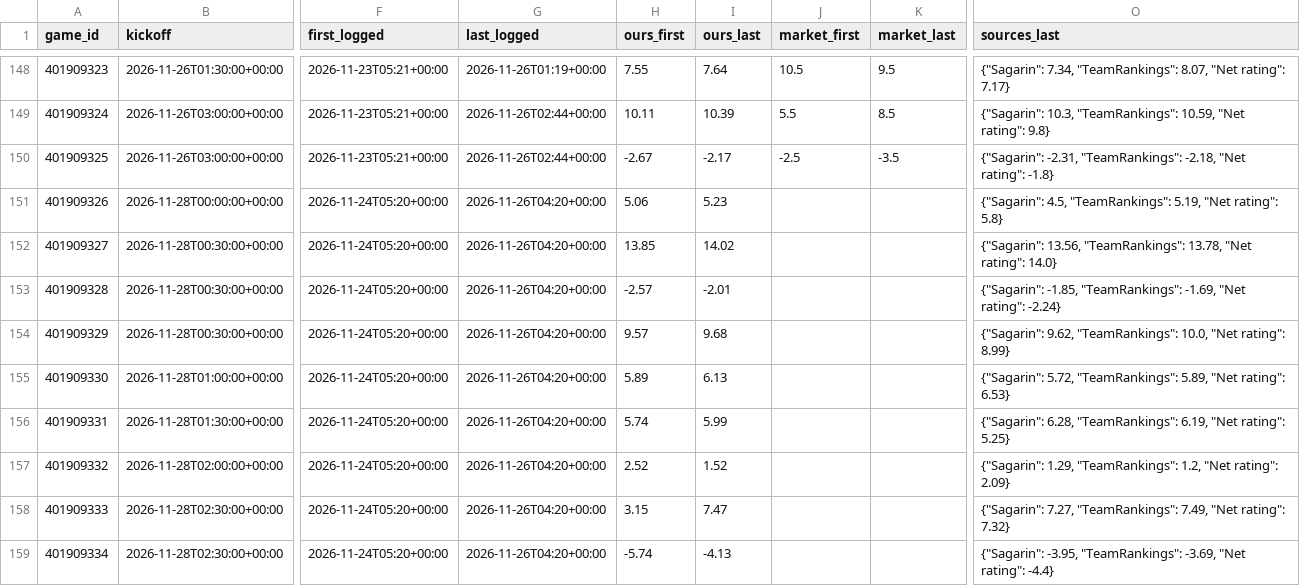
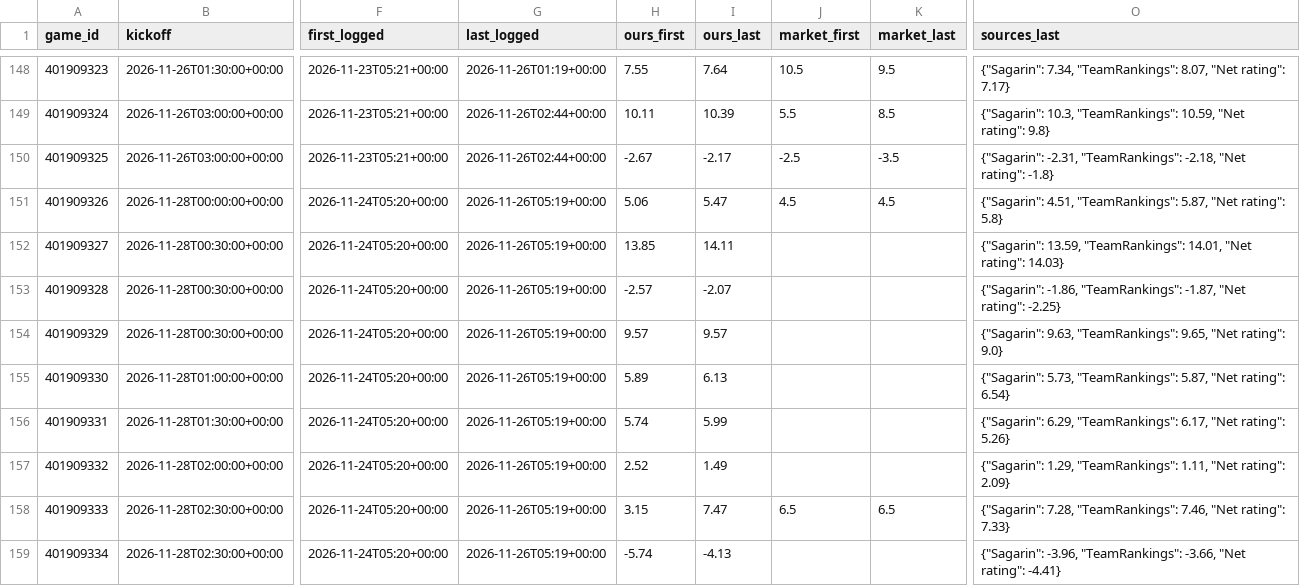
Before and after one commit to dylankelly0233-hoops/alphapoint-dashboards, a CSV file: projections_nba.csv, drawn as a sheet; only a part is shown, gaps mark what is left out; the diff covers the shown part only; the diff names each change by its address in the sheet, - before the commit and + after, or states it on an @@ line.

```diff
--- a/projections_nba.csv
+++ b/projections_nba.csv
-G151:G159 (last_logged): 2026-11-26T04:20+00:00
+G151:G159 (last_logged): 2026-11-26T05:19+00:00
-I151 (ours_last): 5.23
+I151 (ours_last): 5.47
-J151 (market_first): (empty)
+J151 (market_first): 4.5
-K151 (market_last): (empty)
+K151 (market_last): 4.5
-O151 (sources_last): {"Sagarin": 4.5, "TeamRankings": 5.19, "Net rating":…
+O151 (sources_last): {"Sagarin": 4.51, "TeamRankings": 5.87, "Net rating":…
-I152 (ours_last): 14.02
+I152 (ours_last): 14.11
-O152 (sources_last): {"Sagarin": 13.56, "TeamRankings": 13.78, "Net rating": 14.0}
+O152 (sources_last): {"Sagarin": 13.59, "TeamRankings": 14.01, "Net rating": 14.03}
-I153 (ours_last): -2.01
+I153 (ours_last): -2.07
-O153 (sources_last): {"Sagarin": -1.85, "TeamRankings": -1.69, "Net rating": -2.24}
+O153 (sources_last): {"Sagarin": -1.86, "TeamRankings": -1.87, "Net rating": -2.25}
-I154 (ours_last): 9.68
+I154 (ours_last): 9.57
-O154 (sources_last): {"Sagarin": 9.62, "TeamRankings": 10.0, "Net rating": 8.99}
+O154 (sources_last): {"Sagarin": 9.63, "TeamRankings": 9.65, "Net rating": 9.0}
-O155 (sources_last): {"Sagarin": 5.72, "TeamRankings": 5.89, "Net rating": 6.53}
+O155 (sources_last): {"Sagarin": 5.73, "TeamRankings": 5.87, "Net rating": 6.54}
-O156 (sources_last): {"Sagarin": 6.28, "TeamRankings": 6.19, "Net rating": 5.25}
+O156 (sources_last): {"Sagarin": 6.29, "TeamRankings": 6.17, "Net rating": 5.26}
-I157 (ours_last): 1.52
+I157 (ours_last): 1.49
-O157 (sources_last): …1.29, "TeamRankings": 1.2, "Net rating":…
+O157 (sources_last): …1.29, "TeamRankings": 1.11, "Net rating":…
-J158 (market_first): (empty)
+J158 (market_first): 6.5
-K158 (market_last): (empty)
+K158 (market_last): 6.5
-O158 (sources_last): {"Sagarin": 7.27, "TeamRankings": 7.49, "Net rating": 7.32}
+O158 (sources_last): {"Sagarin": 7.28, "TeamRankings": 7.46, "Net rating": 7.33}
-O159 (sources_last): {"Sagarin": -3.95, "TeamRankings": -3.69, "Net rating": -4.4}
+O159 (sources_last): {"Sagarin": -3.96, "TeamRankings": -3.66, "Net rating": -4.41}
```
Also changed, not shown: 10 added rows and 19 edited cells elsewhere in this file, line_history_cbb.csv, ratings_history_cfb.csv, 21 other files.
